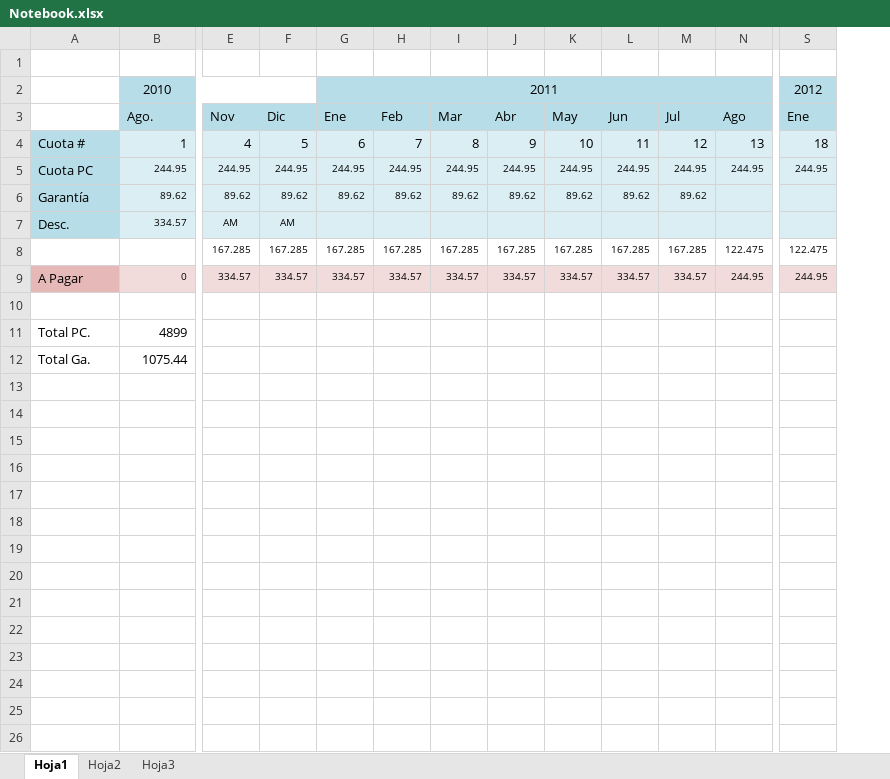
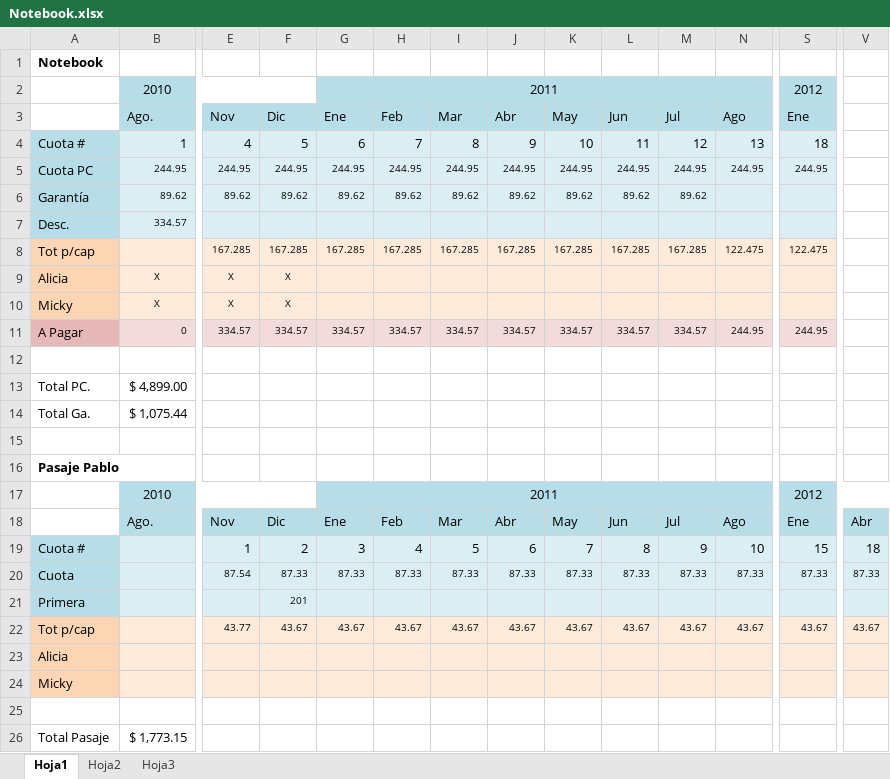
Before and after one commit to carlamadeo/proyectosfacultad, an Excel workbook: Notebook.xlsx, sheet Hoja1, drawn as a sheet; only a part is shown, gaps mark what is left out; values as stored, in another font and other column widths than the file's, no borders; addresses are those after the commit; rows hold the shown columns only; the diff covers the shown part only; the diff names each change by its address in the sheet, - before the commit and + after, or states it on an @@ line.

```diff
--- a/Notebook.xlsx (sheet Hoja1)
+++ b/Notebook.xlsx (sheet Hoja1)
+column V, empty
-A1: (empty)
+A1: Notebook
-E7: AM
+E7: (empty)
-F7: AM
+F7: (empty)
-A8: (empty)
+A8: Tot p/cap
-A8 fill: none
+A8 fill: #FCD5B5
-B8:S8 fill: none
+B8:S8 fill: #FDEADA
+row 9: Alicia | X | X | X
+row 10: Micky | X | X | X
-B13: 4899
+B13: $ 4,899.00
-B14: 1075.44
+B14: $ 1,075.44
+row 15: (empty)
+row 16: Pasaje Pablo
+row 17:  | 2010 |  |  | 2011 |  |  |  |  |  |  |  | 2012
+row 18:  | Ago. | Nov | Dic | Ene | Feb | Mar | Abr | May | Jun | Jul | Ago | Ene | Abr
+row 19: Cuota # |  | 1 | 2 | 3 | 4 | 5 | 6 | 7 | 8 | 9 | 10 | 15 | 18
+row 20: Cuota |  | 87.54 | 87.33 | 87.33 | 87.33 | 87.33 | 87.33 | 87.33 | 87.33 | 87.33 | 87.33 | 87.33 | 87.33
+row 21: Primera |  |  | 201
+row 22: Tot p/cap |  | 43.77 | 43.67 | 43.67 | 43.67 | 43.67 | 43.67 | 43.67 | 43.67 | 43.67 | 43.67 | 43.67 | 43.67
+row 23: Alicia
+row 24: Micky
+row 25: (empty)
+row 26: Total Pasaje | $ 1,773.15
```
Also changed, not shown: cell formats elsewhere in this sheet.
